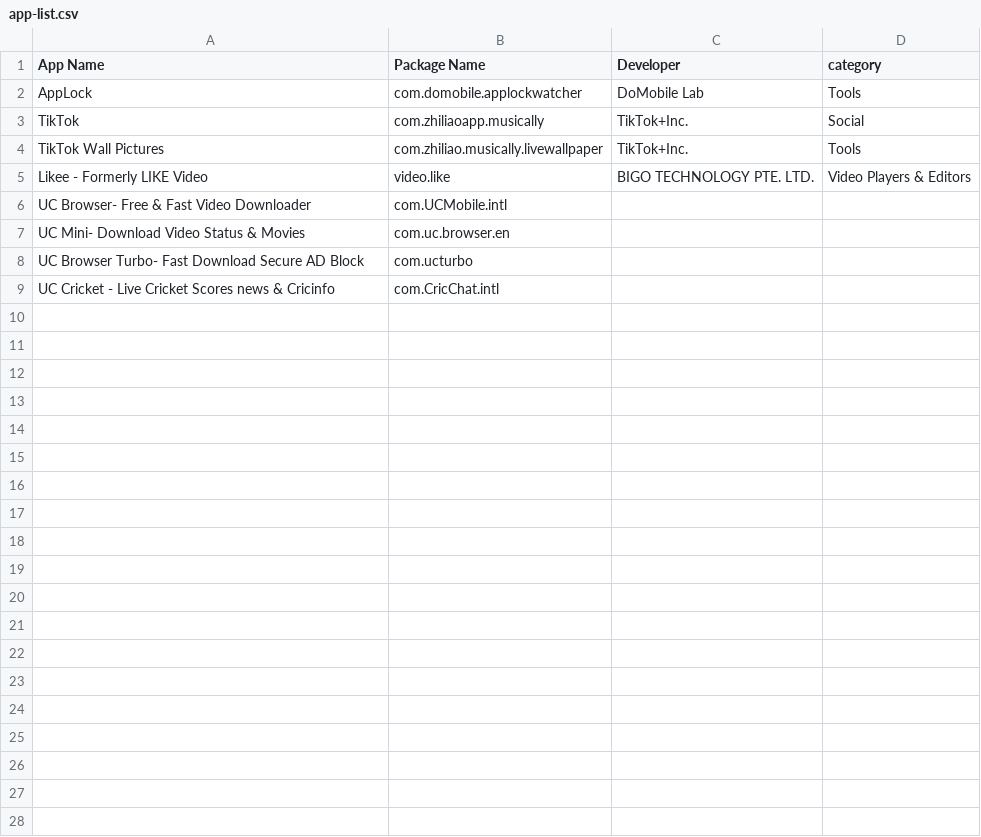
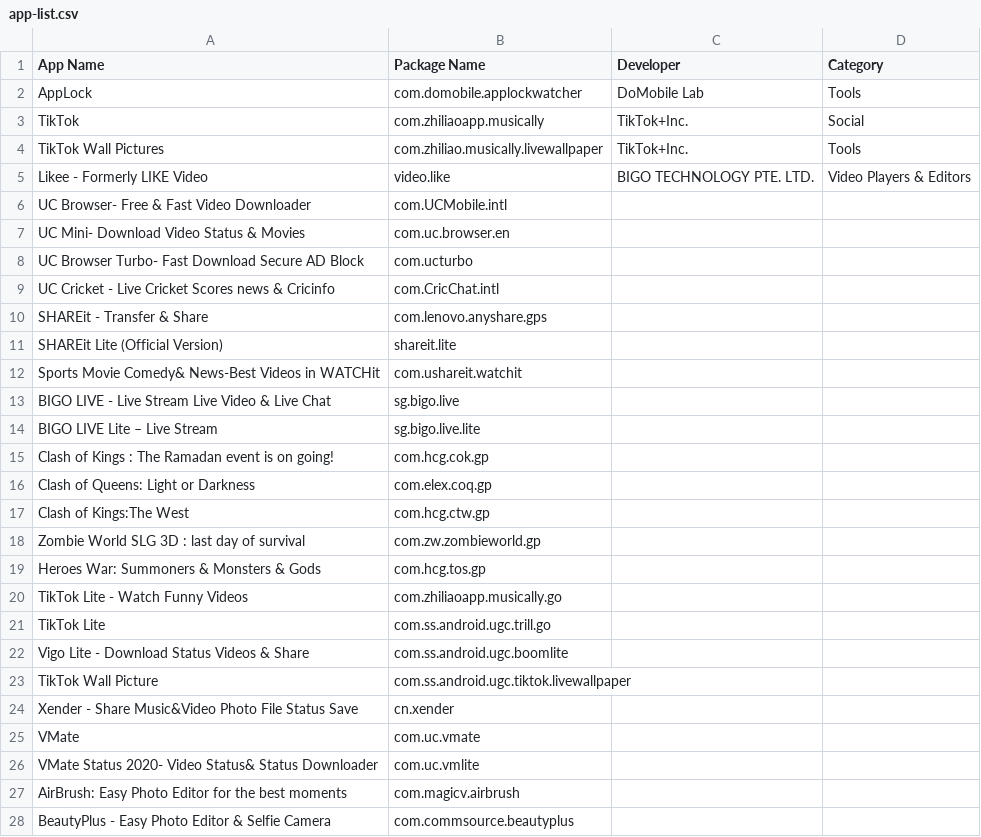
Before and after one commit to kunal52/chinese-app-list, a CSV file: app-list.csv, drawn as a sheet; only a part is shown; the diff covers the shown part only.

Commit message:
Updated

```diff
--- a/app-list.csv
+++ b/app-list.csv
@@ -1,2 +1,2 @@
-App Name,Package Name,Developer,category
+App Name,Package Name,Developer,Category
 AppLock,com.domobile.applockwatcher,DoMobile Lab,Tools
@@ -9 +9,20 @@ UC Browser Turbo- Fast Download Secure AD Block,com.ucturbo,,
 UC Cricket - Live Cricket Scores news & Cricinfo,com.CricChat.intl,,
+SHAREit - Transfer & Share,com.lenovo.anyshare.gps,,
+SHAREit Lite (Official Version),shareit.lite,,
+Sports Movie Comedy& News-Best Videos in WATCHit,com.ushareit.watchit,,
+BIGO LIVE - Live Stream Live Video & Live Chat,sg.bigo.live,,
+BIGO LIVE Lite – Live Stream,sg.bigo.live.lite,,
+Clash of Kings : The Ramadan event is on going!,com.hcg.cok.gp,,
+Clash of Queens: Light or Darkness,com.elex.coq.gp,,
+Clash of Kings:The West,com.hcg.ctw.gp,,
+Zombie World SLG 3D : last day of survival,com.zw.zombieworld.gp,,
+Heroes War: Summoners & Monsters & Gods,com.hcg.tos.gp,,
+TikTok Lite - Watch Funny Videos,com.zhiliaoapp.musically.go,,
+TikTok Lite,com.ss.android.ugc.trill.go,,
+Vigo Lite - Download Status Videos & Share,com.ss.android.ugc.boomlite,,
+TikTok Wall Picture,com.ss.android.ugc.tiktok.livewallpaper,,
+Xender - Share Music&Video Photo File Status Save,cn.xender,,
+VMate,com.uc.vmate,,
+VMate Status 2020- Video Status& Status Downloader,com.uc.vmlite,,
+AirBrush: Easy Photo Editor for the best moments,com.magicv.airbrush,,
+BeautyPlus - Easy Photo Editor & Selfie Camera,com.commsource.beautyplus,,
```
Also changed, not shown: 13 added rows elsewhere in this file.
